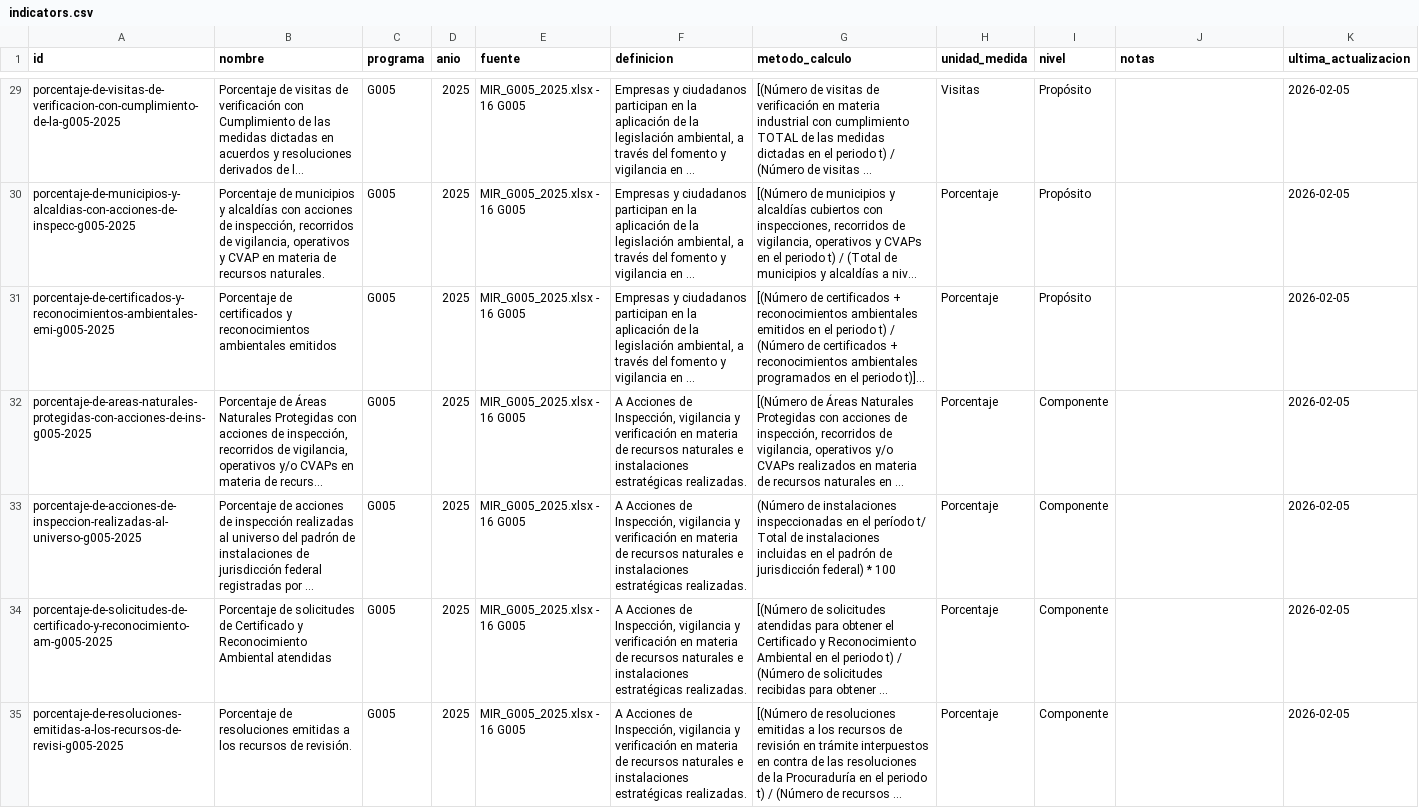
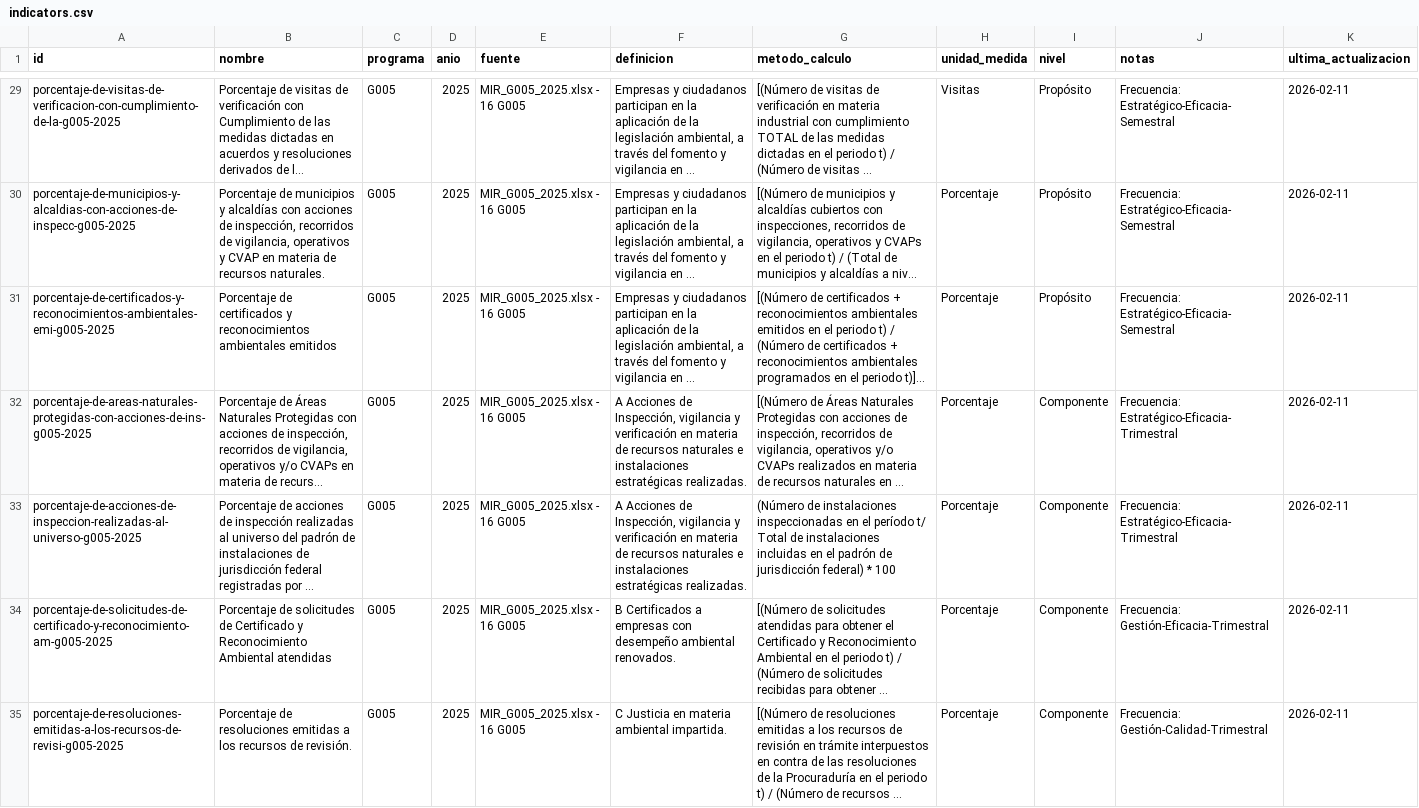
Before and after one commit to PROFEPA/transparencia, a CSV file: public/data/indicators.csv, drawn as a sheet; only a part is shown, gaps mark what is left out; long unchanged cells end in …; the diff covers the shown part only; the diff names each change by its address in the sheet, - before the commit and + after, or states it on an @@ line.

```diff
--- a/public/data/indicators.csv
+++ b/public/data/indicators.csv
-J29:J31 (notas): (empty)
+J29:J31 (notas): Frecuencia: Estratégico-Eficacia-Semestral
-K29:K35 (ultima_actualizacion): 2026-02-05
+K29:K35 (ultima_actualizacion): 2026-02-11
-J32:J33 (notas): (empty)
+J32:J33 (notas): Frecuencia: Estratégico-Eficacia-Trimestral
-F34 (definicion): A Acciones de Inspección, vigilancia y verificación en materia de recursos naturales e instalaciones estratégicas realizadas.
+F34 (definicion): B Certificados a empresas con desempeño ambiental renovados.
-J34 (notas): (empty)
+J34 (notas): Frecuencia: Gestión-Eficacia-Trimestral
-F35 (definicion): A Acciones de Inspección, vigilancia y verificación en materia de recursos naturales e instalaciones estratégicas realizadas.
+F35 (definicion): C Justicia en materia ambiental impartida.
-J35 (notas): (empty)
+J35 (notas): Frecuencia: Gestión-Calidad-Trimestral
```
Also changed, not shown: 92 edited cells elsewhere in this file, app/public/data/indicators.csv, app/public/data/indicators_2025.csv, 38 other files.
